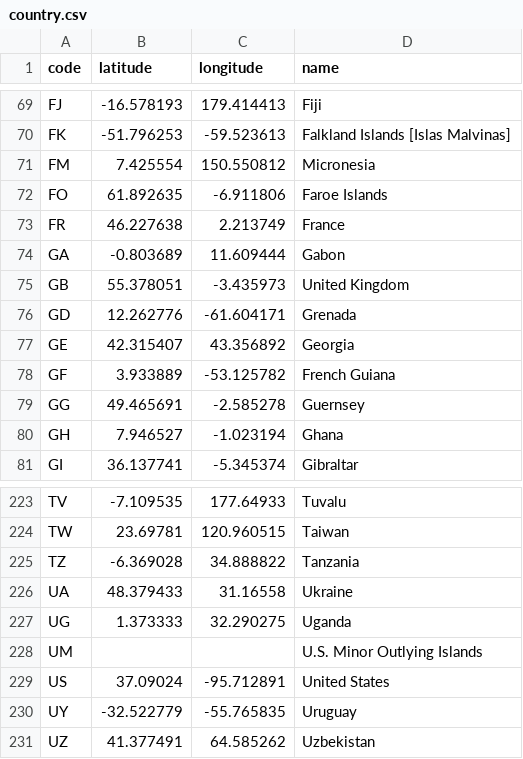
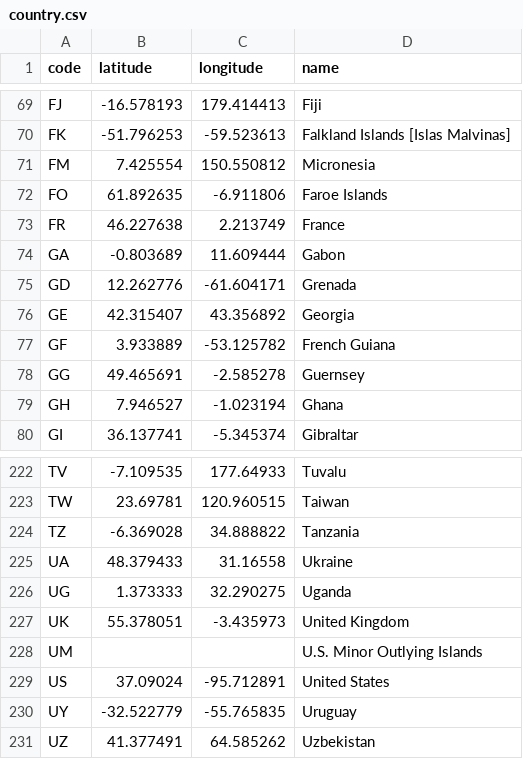
Before and after one commit to CS-tem/CStem, a CSV file: backend/data/aminer/constant/country.csv, drawn as a sheet; only a part is shown, gaps mark what is left out; removed rows and columns are numbered as before the commit, all else as after; the diff names each change by its address in the sheet, - before the commit and + after, or states it on an @@ line.

Commit message:
Updated aminer constant data

```diff
--- a/backend/data/aminer/constant/country.csv
+++ b/backend/data/aminer/constant/country.csv
-row 75: GB | 55.378051 | -3.435973 | United Kingdom
+row 227: UK | 55.378051 | -3.435973 | United Kingdom
```
Also changed, not shown: 1 other file.
